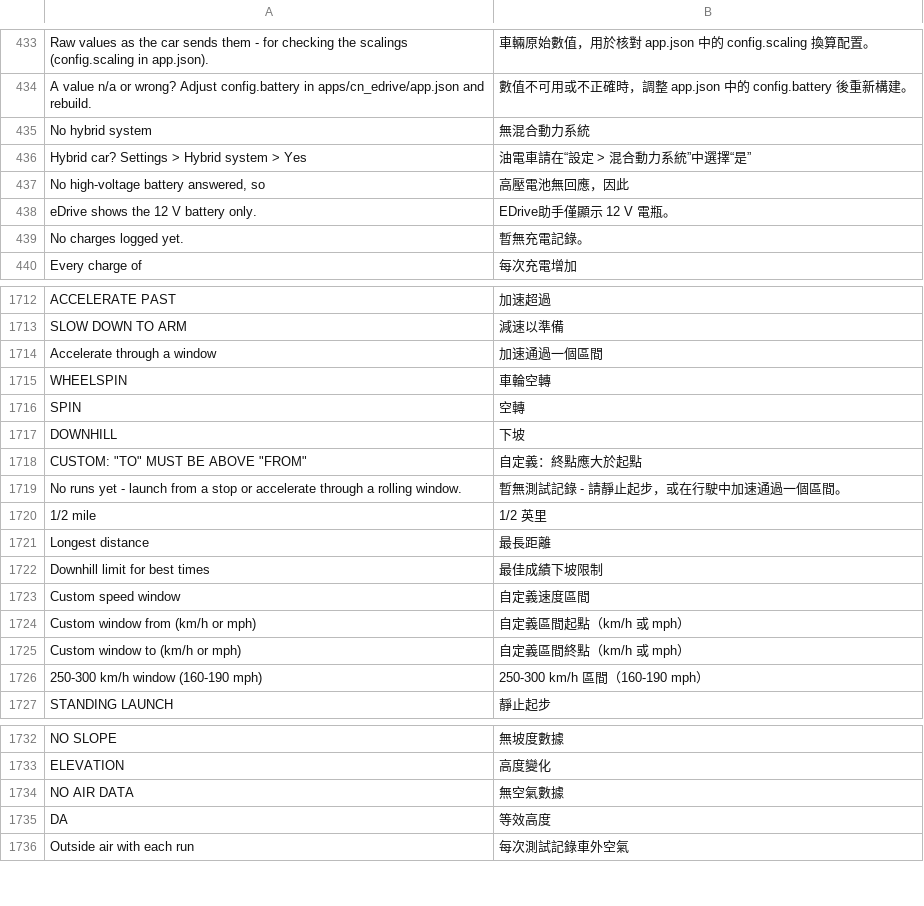
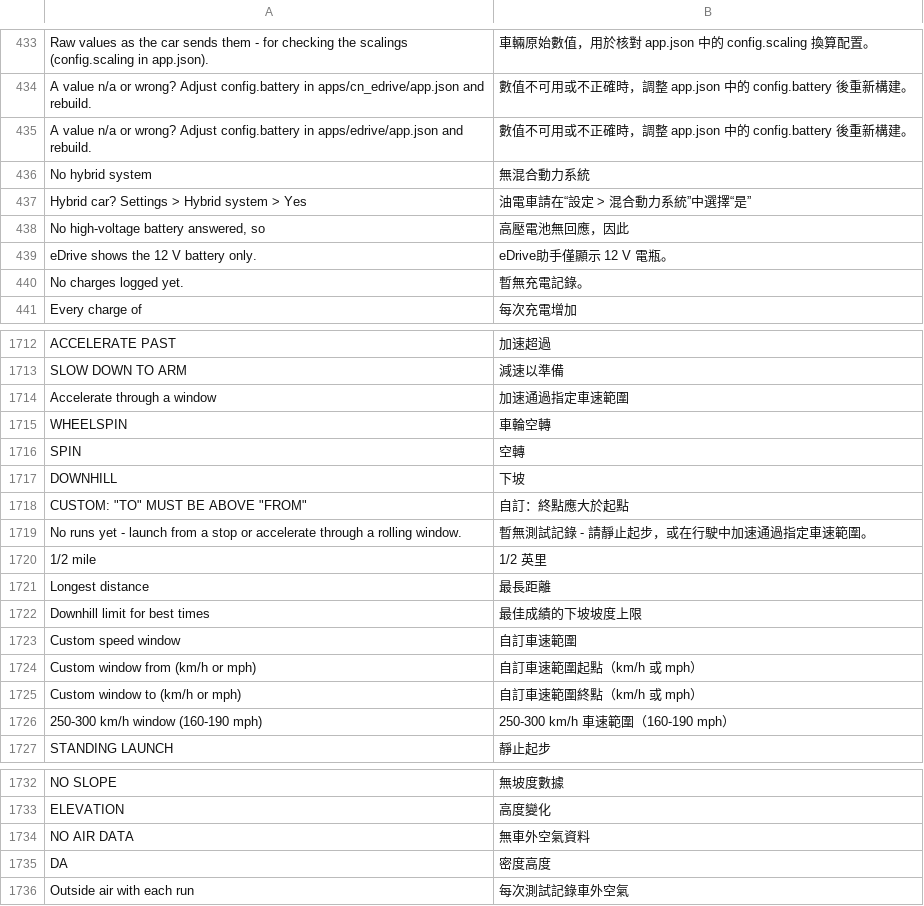
Before and after one commit to 605988871/id7-apps-cn, a TSV file: kit/runtime/locales/zh-TW.tsv, drawn as a sheet; only a part is shown, gaps mark what is left out; the diff covers the shown part only.

Commit message:
Sync from upstream idrive7-apps through 2645ebe
Upstream 21 commits since the 71253d0 fork point: new look (controller
mark as a ring), Ambient cabin/carview, eDrive hold-through-cruise,
manual-gear learning, flasher strobe, zh-TW wording.

- app versions: all 15 cn_* apps now match upstream
- functions: upstream JS merged into cn_* dirs (same at fork point, so
  clean), plus new cabin carview.js and test_car_gear.js
- runtime: car.js, gauges.js, fonts and CI workflow synced; display.js
  takes the upstream controller mark while keeping the fork's own
  image-version key, one-frame-in-flight flow control and custom source
  geometry
- zh-TW: upstream Taiwan wording merged with the fork's cn_edrive path
  fix (both new and legacy keys kept)
- zh-CN: untouched, fork's own translation is preserved
- test_fastkw.js / test_zh.js: upstream fixes with cn_edrive paths kept

```diff
--- a/kit/runtime/locales/zh-TW.tsv
+++ b/kit/runtime/locales/zh-TW.tsv
@@ -434,2 +434,3 @@ Raw values as the car sends them - for checking the scalings (config.scaling in
 A value n/a or wrong? Adjust config.battery in apps/cn_edrive/app.json and rebuild.	數值不可用或不正確時，調整 app.json 中的 config.battery 後重新構建。
+A value n/a or wrong? Adjust config.battery in apps/edrive/app.json and rebuild.	數值不可用或不正確時，調整 app.json 中的 config.battery 後重新構建。
 No hybrid system	無混合動力系統
@@ -437,3 +438,3 @@ Hybrid car? Settings > Hybrid system > Yes	油電車請在“設定 > 混合動
 No high-voltage battery answered, so	高壓電池無回應，因此
-eDrive shows the 12 V battery only.	EDrive助手僅顯示 12 V 電瓶。
+eDrive shows the 12 V battery only.	eDrive助手僅顯示 12 V 電瓶。
 No charges logged yet.	暫無充電記錄。
@@ -1713,3 +1713,3 @@ ACCELERATE PAST	加速超過
 SLOW DOWN TO ARM	減速以準備
-Accelerate through a window	加速通過一個區間
+Accelerate through a window	加速通過指定車速範圍
 WHEELSPIN	車輪空轉
@@ -1717,11 +1717,11 @@ SPIN	空轉
 DOWNHILL	下坡
-CUSTOM: "TO" MUST BE ABOVE "FROM"	自定義：終點應大於起點
-No runs yet - launch from a stop or accelerate through a rolling window.	暫無測試記錄 - 請靜止起步，或在行駛中加速通過一個區間。
+CUSTOM: "TO" MUST BE ABOVE "FROM"	自訂：終點應大於起點
+No runs yet - launch from a stop or accelerate through a rolling window.	暫無測試記錄 - 請靜止起步，或在行駛中加速通過指定車速範圍。
 1/2 mile	1/2 英里
 Longest distance	最長距離
-Downhill limit for best times	最佳成績下坡限制
-Custom speed window	自定義速度區間
-Custom window from (km/h or mph)	自定義區間起點（km/h 或 mph）
-Custom window to (km/h or mph)	自定義區間終點（km/h 或 mph）
-250-300 km/h window (160-190 mph)	250-300 km/h 區間（160-190 mph）
+Downhill limit for best times	最佳成績的下坡坡度上限
+Custom speed window	自訂車速範圍
+Custom window from (km/h or mph)	自訂車速範圍起點（km/h 或 mph）
+Custom window to (km/h or mph)	自訂車速範圍終點（km/h 或 mph）
+250-300 km/h window (160-190 mph)	250-300 km/h 車速範圍（160-190 mph）
 STANDING LAUNCH	靜止起步
@@ -1733,4 +1733,4 @@ NO SLOPE	無坡度數據
 ELEVATION	高度變化
-NO AIR DATA	無空氣數據
-DA	等效高度
+NO AIR DATA	無車外空氣資料
+DA	密度高度
 Outside air with each run	每次測試記錄車外空氣
```
Also changed, not shown: 5 edited cells elsewhere in this file, 30 other files.
